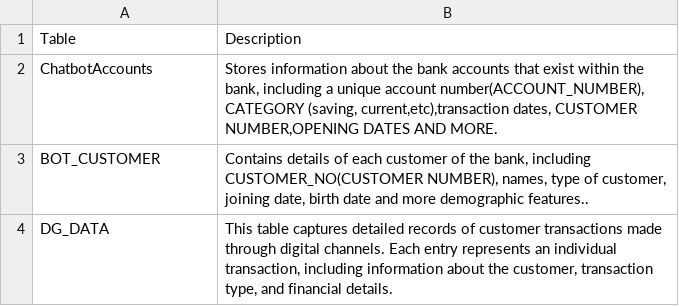
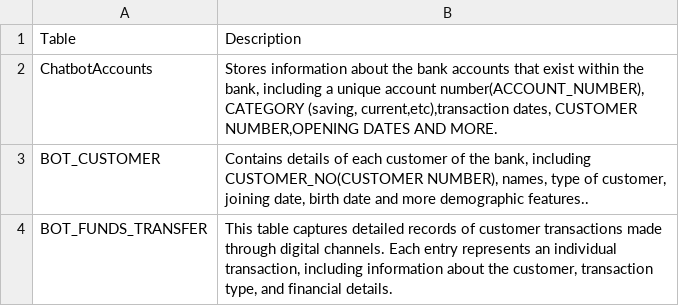
Before and after one commit to Davrick-cmd/chatbot, a CSV file: database_table_descriptions.csv, drawn as a sheet.

```diff
--- a/database_table_descriptions.csv
+++ b/database_table_descriptions.csv
@@ -3,2 +3,2 @@ ChatbotAccounts,"Stores information about the bank accounts that exist within th
 BOT_CUSTOMER,"Contains details of each customer of the bank, including CUSTOMER_NO(CUSTOMER NUMBER), names, type of customer, joining date, birth date and more demographic features.."
-DG_DATA,"This table captures detailed records of customer transactions made through digital channels. Each entry represents an individual transaction, including information about the customer, transaction type, and financial details."
+BOT_FUNDS_TRANSFER,"This table captures detailed records of customer transactions made through digital channels. Each entry represents an individual transaction, including information about the customer, transaction type, and financial details."
```
Also changed, not shown: 4 other files.
